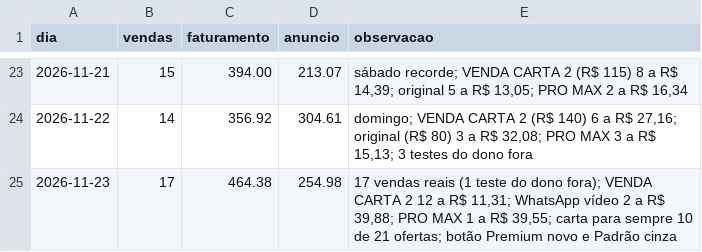
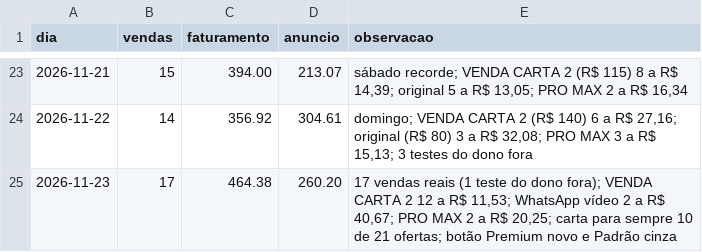
Before and after one commit to gustbeni/carta-com-proposito, a CSV file: relatorios/vendas-por-dia.csv, drawn as a sheet; only a part is shown, gaps mark what is left out.

```diff
--- a/relatorios/vendas-por-dia.csv
+++ b/relatorios/vendas-por-dia.csv
@@ -24,2 +24,2 @@ dia,vendas,faturamento,anuncio,observacao
 2026-11-22,14,356.92,304.61,"domingo; VENDA CARTA 2 (R$ 140) 6 a R$ 27,16; original (R$ 80) 3 a R$ 32,08; PRO MAX 3 a R$ 15,13; 3 testes do dono fora"
-2026-11-23,17,464.38,254.98,"17 vendas reais (1 teste do dono fora); VENDA CARTA 2 12 a R$ 11,31; WhatsApp vídeo 2 a R$ 39,88; PRO MAX 1 a R$ 39,55; carta para sempre 10 de 21 ofertas; botão Premium novo e Padrão cinza"
+2026-11-23,17,464.38,260.20,"17 vendas reais (1 teste do dono fora); VENDA CARTA 2 12 a R$ 11,53; WhatsApp vídeo 2 a R$ 40,67; PRO MAX 2 a R$ 20,25; carta para sempre 10 de 21 ofertas; botão Premium novo e Padrão cinza"
```
Also changed, not shown: 1 other file.
